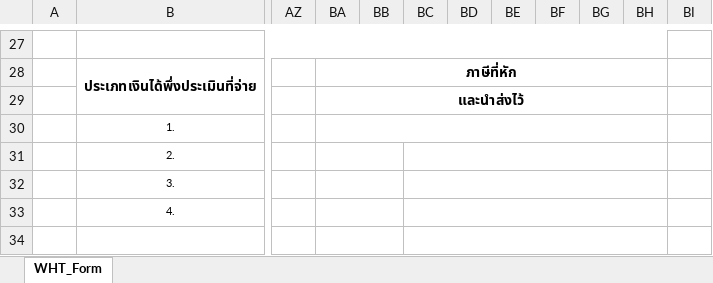
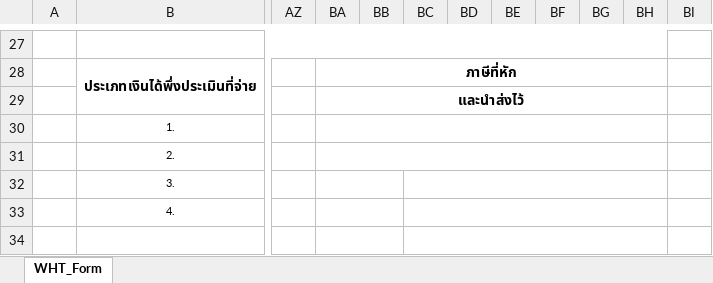
Before and after one commit to BuildmeupM/Bot_Server, an Excel workbook: Excel_pnd1k/excel_data_pnd1k.xlsm, sheet WHT_Form, drawn as a sheet; only a part is shown, gaps mark what is left out; values as stored, in another font and other column widths than the file's, no borders; charts and pictures and conditional formats not drawn; the diff names each change by its address in the sheet, - before the commit and + after, or states it on an @@ line.

```diff
--- a/Excel_pnd1k/excel_data_pnd1k.xlsm (sheet WHT_Form)
+++ b/Excel_pnd1k/excel_data_pnd1k.xlsm (sheet WHT_Form)
-BA31:BB31 merged
+BA31:BH31 merged
-BC31:BH31 merged
```
Also changed, not shown: Excel_pnd1k/excel_data_pnd1k.xlsx, 4 other files.
